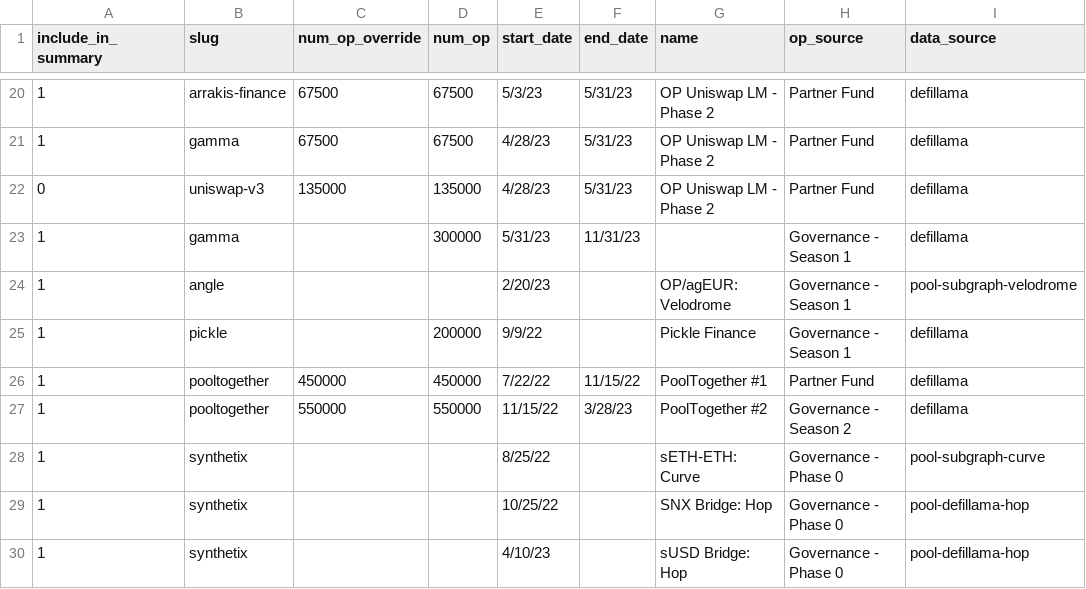
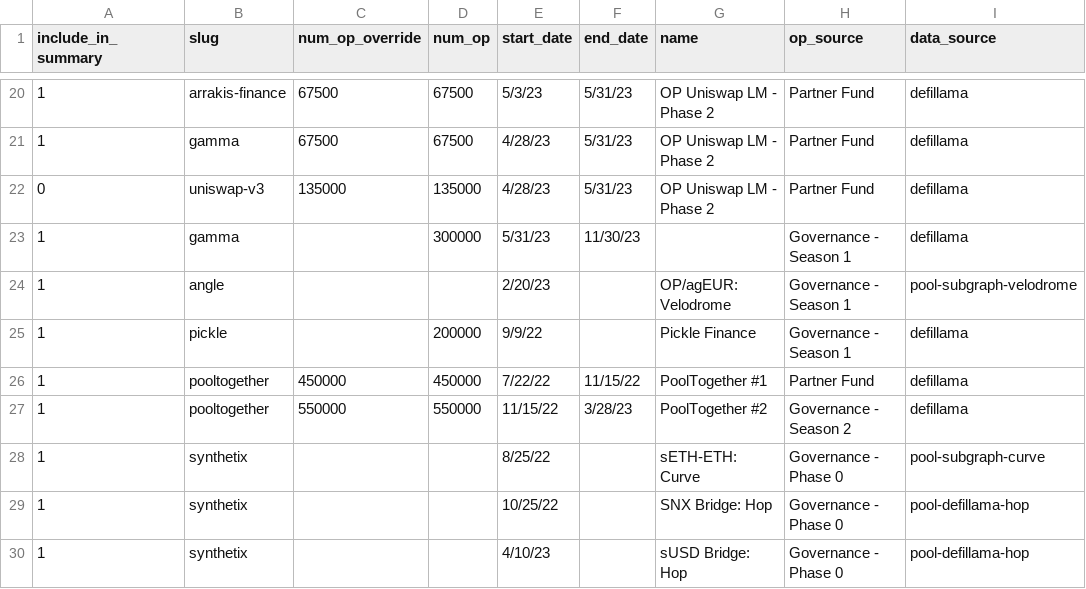
Before and after one commit to ethereum-optimism/op-analytics, a CSV file: op_rewards_tracking/inputs/op_incentive_protocols_for_tvl.csv, drawn as a sheet; only a part is shown, gaps mark what is left out; the diff names each change by its address in the sheet, - before the commit and + after, or states it on an @@ line.

Commit message:
fix date

```diff
--- a/op_rewards_tracking/inputs/op_incentive_protocols_for_tvl.csv
+++ b/op_rewards_tracking/inputs/op_incentive_protocols_for_tvl.csv
-F23 (end_date): 11/31/23
+F23 (end_date): 11/30/23
```
